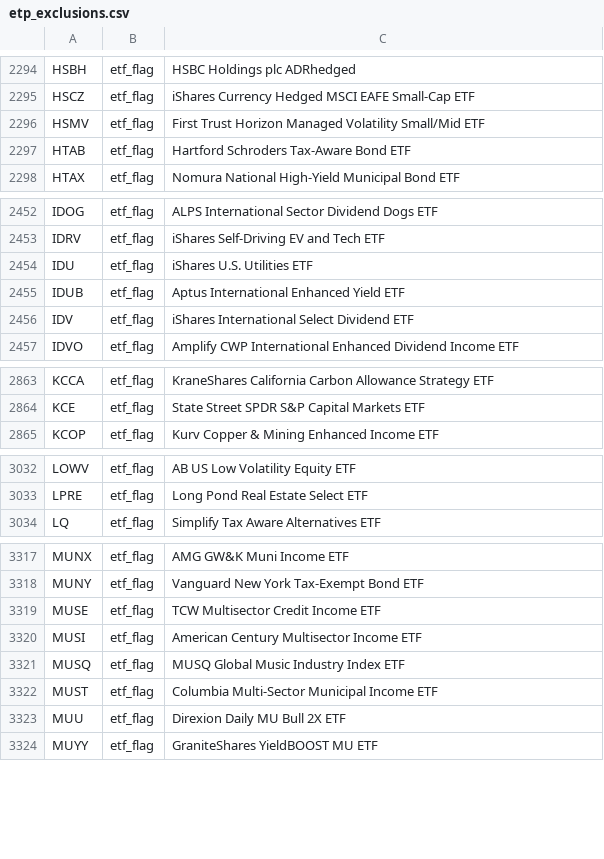
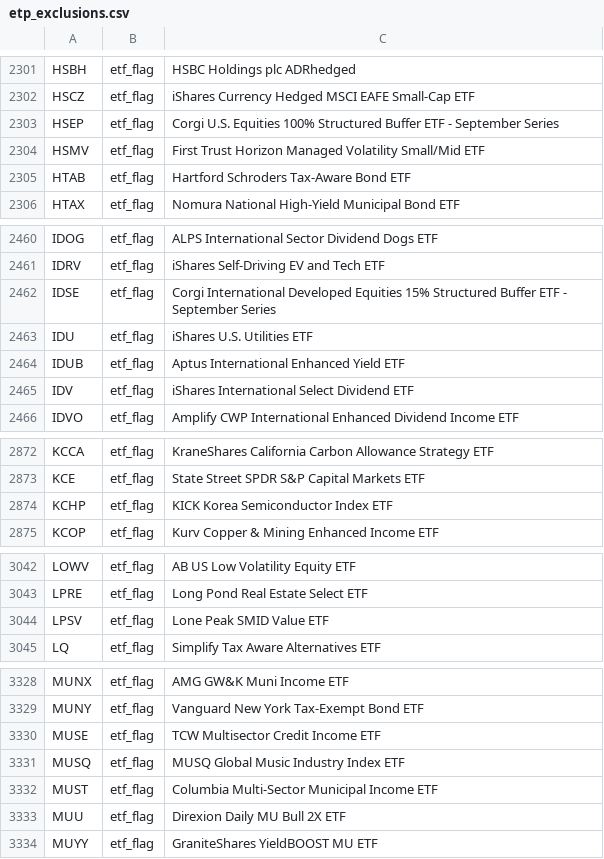
Before and after one commit to zkchong93/eoddata, a CSV file: etp_exclusions.csv, drawn as a sheet; only a part is shown, gaps mark what is left out; the diff covers the shown part only.

```diff
--- a/etp_exclusions.csv
+++ b/etp_exclusions.csv
@@ -2295,2 +2302,3 @@ HSBH,etf_flag,HSBC Holdings plc ADRhedged
 HSCZ,etf_flag,iShares Currency Hedged MSCI EAFE Small-Cap ETF
+HSEP,etf_flag,Corgi U.S. Equities 100% Structured Buffer ETF - September Series
 HSMV,etf_flag,First Trust Horizon Managed Volatility Small/Mid ETF
@@ -2453,2 +2461,3 @@ IDOG,etf_flag,ALPS International Sector Dividend Dogs ETF
 IDRV,etf_flag,iShares Self-Driving EV and Tech ETF
+IDSE,etf_flag,Corgi International Developed Equities 15% Structured Buffer ETF - September Series
 IDU,etf_flag,iShares U.S. Utilities ETF
@@ -2864,2 +2873,3 @@ KCCA,etf_flag,KraneShares California Carbon Allowance Strategy ETF
 KCE,etf_flag,State Street SPDR S&P Capital Markets ETF
+KCHP,etf_flag,KICK Korea Semiconductor Index ETF
 KCOP,etf_flag,Kurv Copper & Mining Enhanced Income ETF
@@ -3033,2 +3043,3 @@ LOWV,etf_flag,AB US Low Volatility Equity ETF
 LPRE,etf_flag,Long Pond Real Estate Select ETF
+LPSV,etf_flag,Lone Peak SMID Value ETF
 LQ,etf_flag,Simplify Tax Aware Alternatives ETF
@@ -3319,3 +3330,2 @@ MUNY,etf_flag,Vanguard New York Tax-Exempt Bond ETF
 MUSE,etf_flag,TCW Multisector Credit Income ETF
-MUSI,etf_flag,American Century Multisector Income ETF
 MUSQ,etf_flag,MUSQ Global Music Industry Index ETF
```
Also changed, not shown: 19 added rows, 3 removed rows and 4 edited cells elsewhere in this file, 8 other files.
